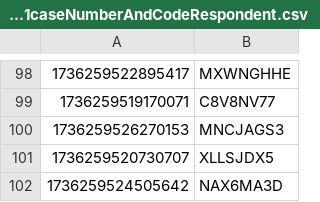
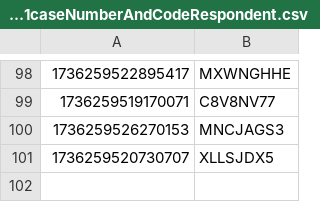
Before and after one commit to hmcts/prl-performance, a CSV file: FL401caseNumberAndCodeRespondent.csv, drawn as a sheet; only a part is shown, gaps mark what is left out.

```diff
--- a/FL401caseNumberAndCodeRespondent.csv
+++ b/FL401caseNumberAndCodeRespondent.csv
@@ -101,2 +101 @@
 1736259520730707,XLLSJDX5
-1736259524505642,NAX6MA3D
```
Also changed, not shown: FL401caseNumberAndCodeApplicant.csv, src/gatling/resources/UserDataRespondent.csv, 6 other files.
